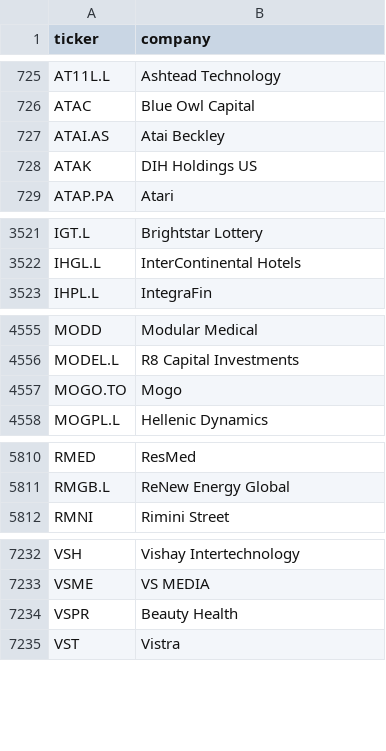
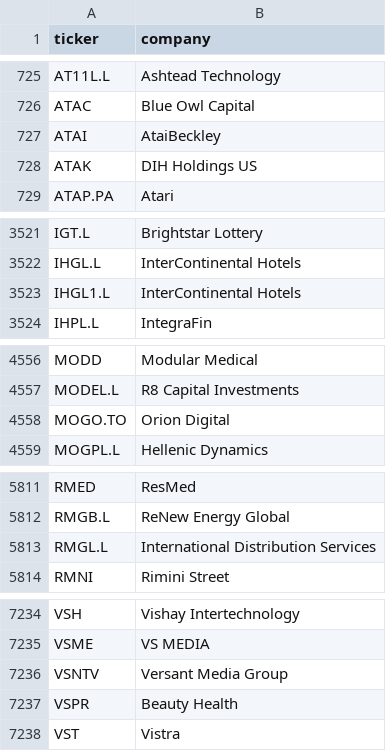
Before and after one commit to andrei1234D/GPT5, a CSV file: data/universe.csv, drawn as a sheet; only a part is shown, gaps mark what is left out; the diff covers the shown part only.

```diff
--- a/data/universe.csv
+++ b/data/universe.csv
@@ -726,3 +726,3 @@ AT11L.L,Ashtead Technology
 ATAC,Blue Owl Capital
-ATAI.AS,Atai Beckley
+ATAI,AtaiBeckley
 ATAK,DIH Holdings US
@@ -3522,2 +3522,3 @@ IGT.L,Brightstar Lottery
 IHGL.L,InterContinental Hotels
+IHGL1.L,InterContinental Hotels
 IHPL.L,IntegraFin
@@ -4556,3 +4557,3 @@ MODD,Modular Medical
 MODEL.L,R8 Capital Investments
-MOGO.TO,Mogo
+MOGO.TO,Orion Digital
 MOGPL.L,Hellenic Dynamics
@@ -5811,2 +5812,3 @@ RMED,ResMed
 RMGB.L,ReNew Energy Global
+RMGL.L,International Distribution Services
 RMNI,Rimini Street
@@ -7233,2 +7235,3 @@ VSH,Vishay Intertechnology
 VSME,VS MEDIA
+VSNTV,Versant Media Group
 VSPR,Beauty Health
```
Also changed, not shown: 2 edited cells elsewhere in this file, data/stage1_enhancer_bonus.csv, data/stage1_kept.csv, 3 other files.
